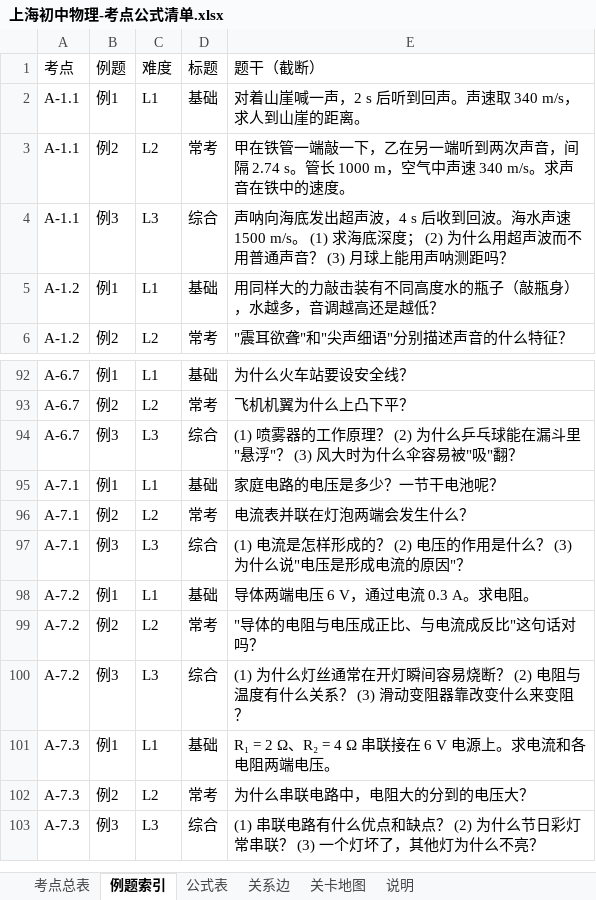
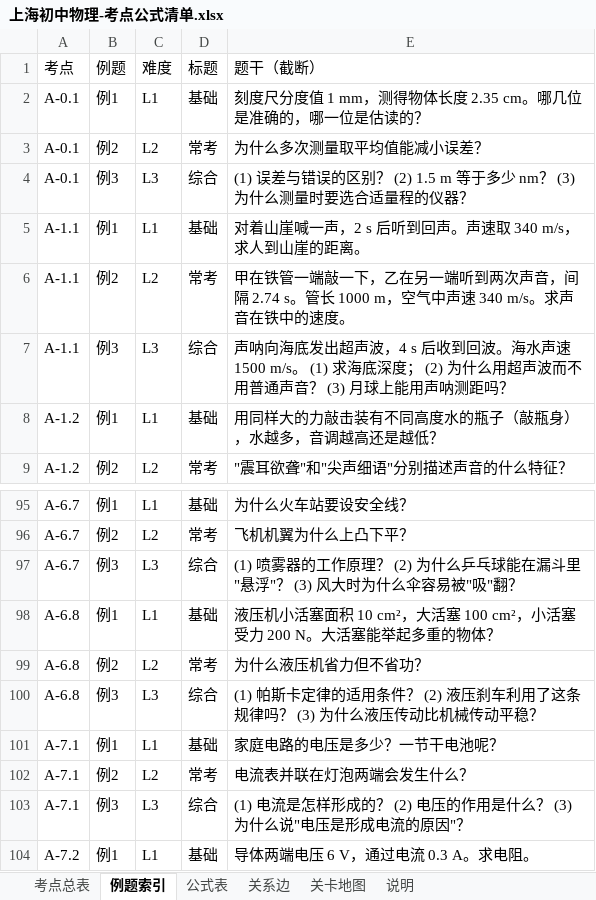
Before and after one commit to mojozhang/shanghai-secondary-knowledge-points, an Excel workbook: 初中/物理/输出/上海初中物理-考点公式清单.xlsx, sheet 例题索引, drawn as a sheet; only a part is shown, gaps mark what is left out; the shorter side is filled out with more unchanged rows; values as stored, in another font and other column widths than the file's, no cell formats; the diff names each change by its address in the sheet, - before the commit and + after, or states it on an @@ line.

Commit message:
初中物理补齐两处缺口：帕斯卡定律（A-6.8）、序章测量（A-0.1）
- 考点 43 → 45，例题 129 → 135，页数 51 → 54
- 覆盖从 39 节补齐到 40 节 + 序章

```diff
--- a/初中/物理/输出/上海初中物理-考点公式清单.xlsx (sheet 例题索引)
+++ b/初中/物理/输出/上海初中物理-考点公式清单.xlsx (sheet 例题索引)
+row 2: A-0.1 | 例1 | L1 | 基础 | 刻度尺分度值 1 mm，测得物体长度 2.35 cm。哪几位是准确的，哪一位是估读的？
+row 3: A-0.1 | 例2 | L2 | 常考 | 为什么多次测量取平均值能减小误差？
+row 4: A-0.1 | 例3 | L3 | 综合 | (1) 误差与错误的区别？ (2) 1.5 m 等于多少 nm？ (3) 为什么测量时要选合适量程的仪器？
+row 98: A-6.8 | 例1 | L1 | 基础 | 液压机小活塞面积 10 cm²，大活塞 100 cm²，小活塞受力 200 N。大活塞能举起多重的物体？
+row 99: A-6.8 | 例2 | L2 | 常考 | 为什么液压机省力但不省功？
+row 100: A-6.8 | 例3 | L3 | 综合 | (1) 帕斯卡定律的适用条件？ (2) 液压刹车利用了这条规律吗？ (3) 为什么液压传动比机械传动平稳？
```
Also changed, not shown: sheet 考点总表, sheet 说明, cell formats, 11 other files.
